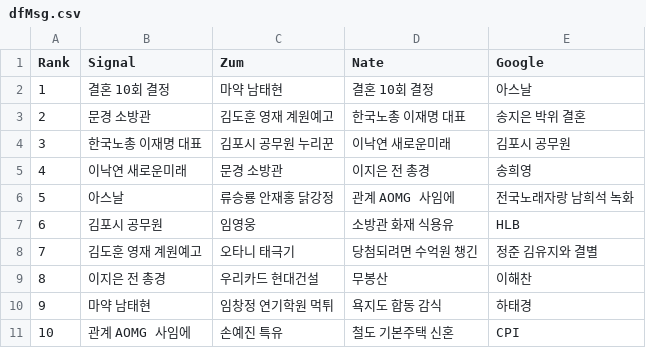
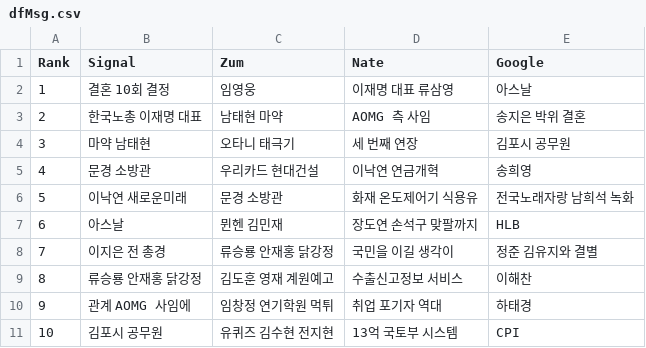
Before and after one commit to TrackerIssues/0301_TeleCollectData, a CSV file: dfMsg.csv, drawn as a sheet.

Commit message:
Auto - Update data!

```diff
--- a/dfMsg.csv
+++ b/dfMsg.csv
@@ -1,11 +1,11 @@
 Rank,Signal,Zum,Nate,Google
-1,결혼 10회 결정,마약 남태현,결혼 10회 결정,아스날
-2,문경 소방관,김도훈 영재 계원예고,한국노총 이재명 대표,송지은 박위 결혼
-3,한국노총 이재명 대표,김포시 공무원 누리꾼,이낙연 새로운미래,김포시 공무원
-4,이낙연 새로운미래,문경 소방관,이지은 전 총경,송희영
-5,아스날,류승룡 안재홍 닭강정,관계 AOMG 사임에,전국노래자랑 남희석 녹화
-6,김포시 공무원,임영웅,소방관 화재 식용유,HLB
-7,김도훈 영재 계원예고,오타니 태극기,당첨되려면 수억원 챙긴,정준 김유지와 결별
-8,이지은 전 총경,우리카드 현대건설,무봉산,이해찬
-9,마약 남태현,임창정 연기학원 먹튀,욕지도 합동 감식,하태경
-10,관계 AOMG 사임에,손예진 특유,철도 기본주택 신혼,CPI
+1,결혼 10회 결정,임영웅,이재명 대표 류삼영,아스날
+2,한국노총 이재명 대표,남태현 마약,AOMG 측 사임,송지은 박위 결혼
+3,마약 남태현,오타니 태극기,세 번째 연장,김포시 공무원
+4,문경 소방관,우리카드 현대건설,이낙연 연금개혁,송희영
+5,이낙연 새로운미래,문경 소방관,화재 온도제어기 식용유,전국노래자랑 남희석 녹화
+6,아스날,뮌헨 김민재,장도연 손석구 맞팔까지,HLB
+7,이지은 전 총경,류승룡 안재홍 닭강정,국민을 이길 생각이,정준 김유지와 결별
+8,류승룡 안재홍 닭강정,김도훈 영재 계원예고,수출신고정보 서비스,이해찬
+9,관계 AOMG 사임에,임창정 연기학원 먹튀,취업 포기자 역대,하태경
+10,김포시 공무원,유퀴즈 김수현 전지현,13억 국토부 시스템,CPI
```
Also changed, not shown: 1 other file.
